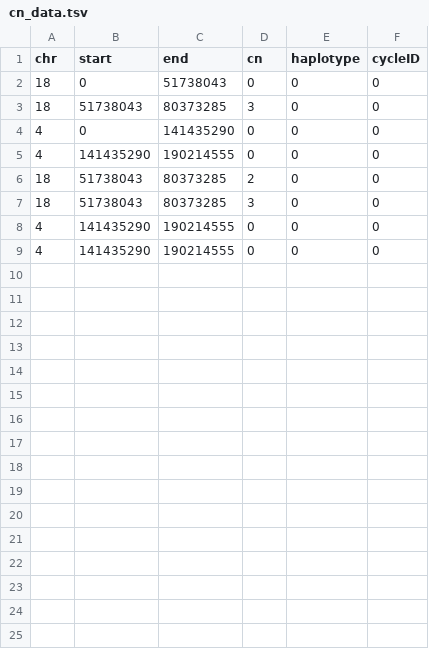
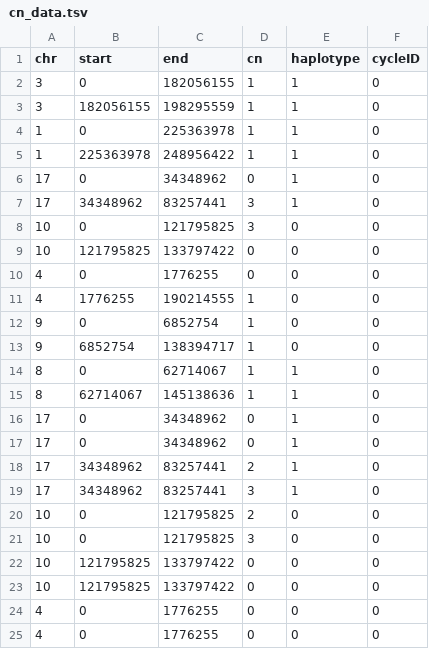
Before and after one commit to swinnall/SVGen, a TSV file: output/00/cn_data.tsv, drawn as a sheet.

```diff
--- a/output/00/cn_data.tsv
+++ b/output/00/cn_data.tsv
@@ -1,9 +1,25 @@
 chr	start	end	cn	haplotype	cycleID
-18	0	51738043	0	0	0
-18	51738043	80373285	3	0	0
-4	0	141435290	0	0	0
-4	141435290	190214555	0	0	0
-18	51738043	80373285	2	0	0
-18	51738043	80373285	3	0	0
-4	141435290	190214555	0	0	0
-4	141435290	190214555	0	0	0
+3	0	182056155	1	1	0
+3	182056155	198295559	1	1	0
+1	0	225363978	1	1	0
+1	225363978	248956422	1	1	0
+17	0	34348962	0	1	0
+17	34348962	83257441	3	1	0
+10	0	121795825	3	0	0
+10	121795825	133797422	0	0	0
+4	0	1776255	0	0	0
+4	1776255	190214555	1	0	0
+9	0	6852754	1	0	0
+9	6852754	138394717	1	0	0
+8	0	62714067	1	1	0
+8	62714067	145138636	1	1	0
+17	0	34348962	0	1	0
+17	0	34348962	0	1	0
+17	34348962	83257441	2	1	0
+17	34348962	83257441	3	1	0
+10	0	121795825	2	0	0
+10	0	121795825	3	0	0
+10	121795825	133797422	0	0	0
+10	121795825	133797422	0	0	0
+4	0	1776255	0	0	0
+4	0	1776255	0	0	0
```
Also changed, not shown: output/00/sv_data.tsv, 2 other files.
